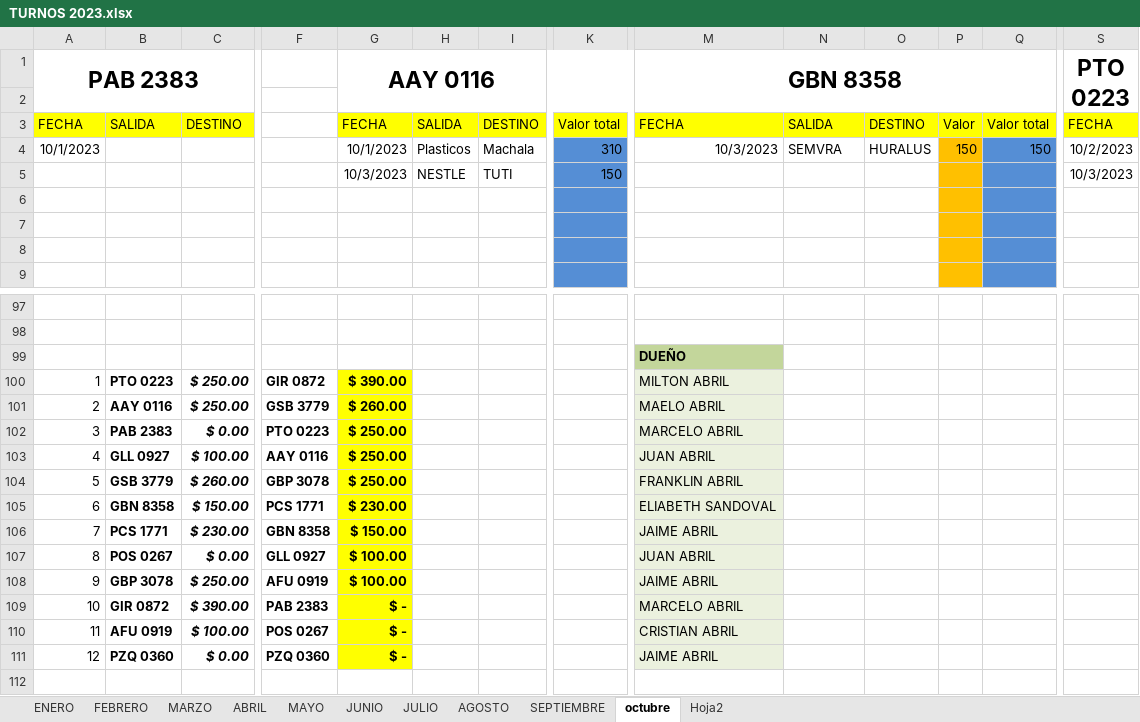
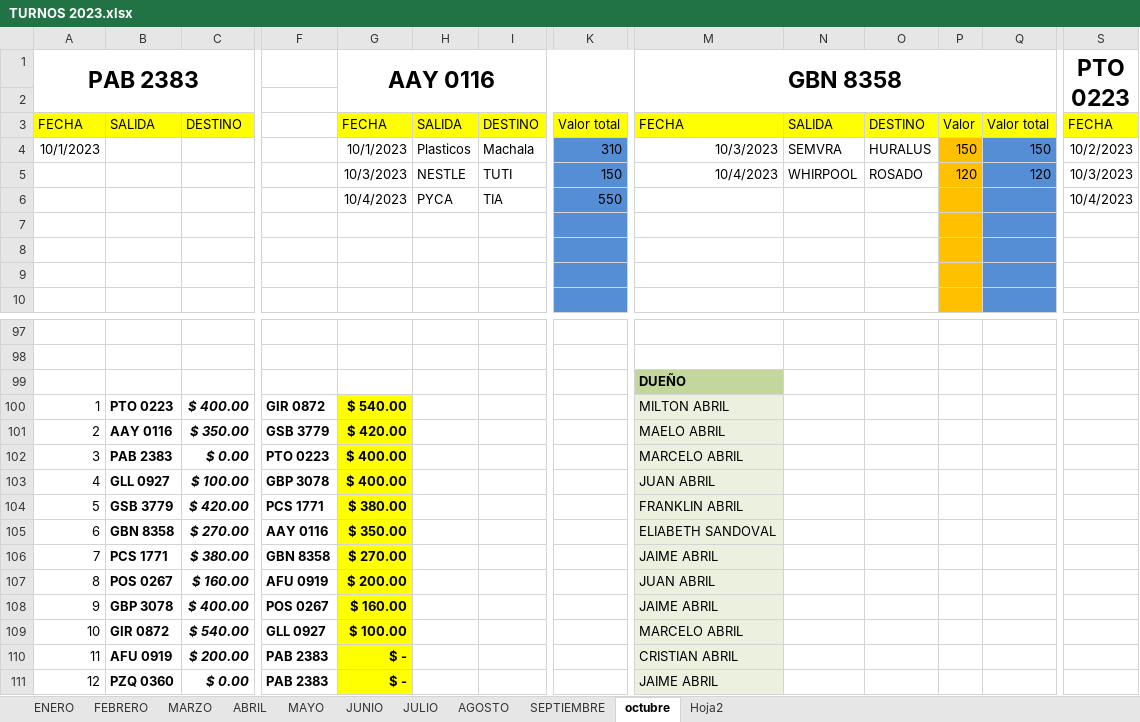
Before and after one commit to ABRILTRANS/OFICINA, an Excel workbook: DOC 2023/TURNOS 2023.xlsx, sheet octubre, drawn as a sheet; only a part is shown, gaps mark what is left out; values as stored, in another font and other column widths than the file's, no borders; rows hold the shown columns only; the diff covers the shown part only; the diff names each change by its address in the sheet, - before the commit and + after, or states it on an @@ line.

```diff
--- a/DOC 2023/TURNOS 2023.xlsx (sheet octubre)
+++ b/DOC 2023/TURNOS 2023.xlsx (sheet octubre)
-M5 (GBN 8358): (empty)
+M5 (GBN 8358): 10/4/2023
-N5: (empty)
+N5: WHIRPOOL
-O5: (empty)
+O5: ROSADO
-P5: (empty)
+P5: 120
-Q5: (empty)
+Q5: 120
+row 6:  |  |  |  | 10/4/2023 | PYCA | TIA | 550 |  |  |  |  |  | 10/4/2023
-C100: $ 250.00
+C100: $ 400.00
-G100 (AAY 0116): $ 390.00
+G100 (AAY 0116): $ 540.00
-C101: $ 250.00
+C101: $ 350.00
-G101 (AAY 0116): $ 260.00
+G101 (AAY 0116): $ 420.00
-G102:G103 (AAY 0116): $ 250.00
+G102:G103 (AAY 0116): $ 400.00
-F103: AAY 0116
+F103: GBP 3078
-C104: $ 260.00
+C104: $ 420.00
-F104: GBP 3078
+F104: PCS 1771
-G104 (AAY 0116): $ 250.00
+G104 (AAY 0116): $ 380.00
-C105: $ 150.00
+C105: $ 270.00
-F105: PCS 1771
+F105: AAY 0116
-G105 (AAY 0116): $ 230.00
+G105 (AAY 0116): $ 350.00
-C106: $ 230.00
+C106: $ 380.00
-G106 (AAY 0116): $ 150.00
+G106 (AAY 0116): $ 270.00
-C107: $ 0.00
+C107: $ 160.00
-F107: GLL 0927
+F107: AFU 0919
-G107 (AAY 0116): $ 100.00
+G107 (AAY 0116): $ 200.00
-C108: $ 250.00
+C108: $ 400.00
-F108: AFU 0919
+F108: POS 0267
-G108 (AAY 0116): $ 100.00
+G108 (AAY 0116): $ 160.00
-C109: $ 390.00
+C109: $ 540.00
-F109: PAB 2383
+F109: GLL 0927
-G109 (AAY 0116): $ -
+G109 (AAY 0116): $ 100.00
-C110: $ 100.00
+C110: $ 200.00
-F110: POS 0267
+F110: PAB 2383
-F111: PZQ 0360
+F111: PAB 2383
```
Also changed, not shown: 2 added rows, 3 removed rows and 34 edited cells elsewhere in this sheet, DOC 2023/Reportes Clientes 2023.xlsx, 1 other file.
